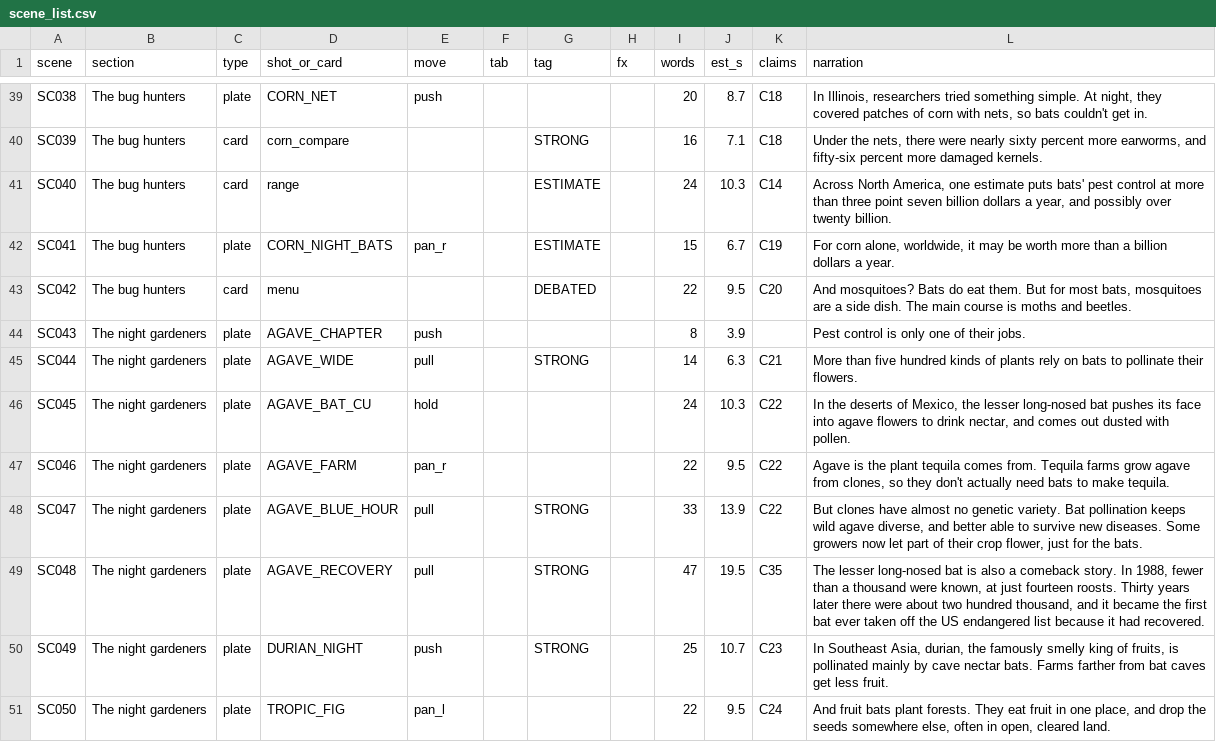
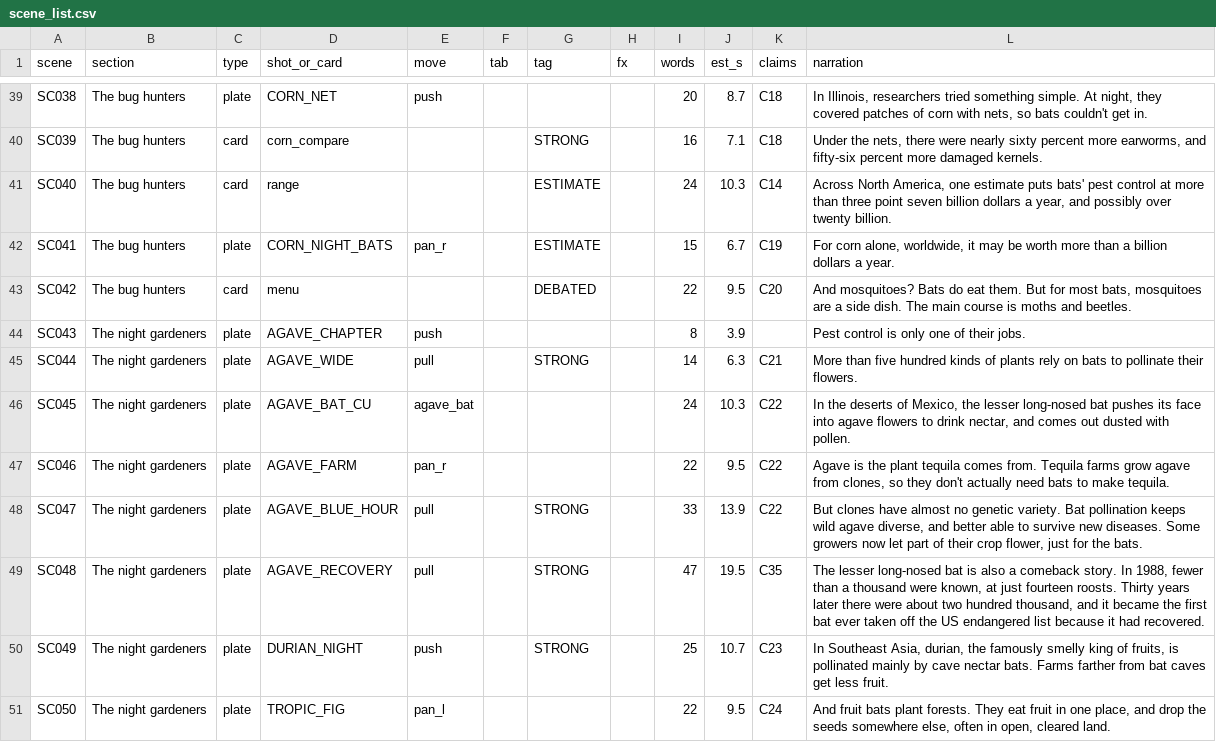
Before and after one commit to khatriYT/video, a CSV file: YOUTUBE_PRODUCTION/01_PROJECTS/what_if_bats_disappeared/06_Storyboard/scene_list.csv, drawn as a sheet; only a part is shown, gaps mark what is left out.

```diff
--- a/YOUTUBE_PRODUCTION/01_PROJECTS/what_if_bats_disappeared/06_Storyboard/scene_list.csv
+++ b/YOUTUBE_PRODUCTION/01_PROJECTS/what_if_bats_disappeared/06_Storyboard/scene_list.csv
@@ -45,3 +45,3 @@ SC043,The night gardeners,plate,AGAVE_CHAPTER,push,,,,8,3.9,,Pest control is onl
 SC044,The night gardeners,plate,AGAVE_WIDE,pull,,STRONG,,14,6.3,C21,More than five hundred kinds of plants rely on bats to pollinate their flowers.
-SC045,The night gardeners,plate,AGAVE_BAT_CU,hold,,,,24,10.3,C22,"In the deserts of Mexico, the lesser long-nosed bat pushes its face into agave flowers to drink nectar, and comes out dusted with pollen."
+SC045,The night gardeners,plate,AGAVE_BAT_CU,agave_bat,,,,24,10.3,C22,"In the deserts of Mexico, the lesser long-nosed bat pushes its face into agave flowers to drink nectar, and comes out dusted with pollen."
 SC046,The night gardeners,plate,AGAVE_FARM,pan_r,,,,22,9.5,C22,"Agave is the plant tequila comes from. Tequila farms grow agave from clones, so they don't actually need bats to make tequila."
```
Also changed, not shown: 1 other file.
